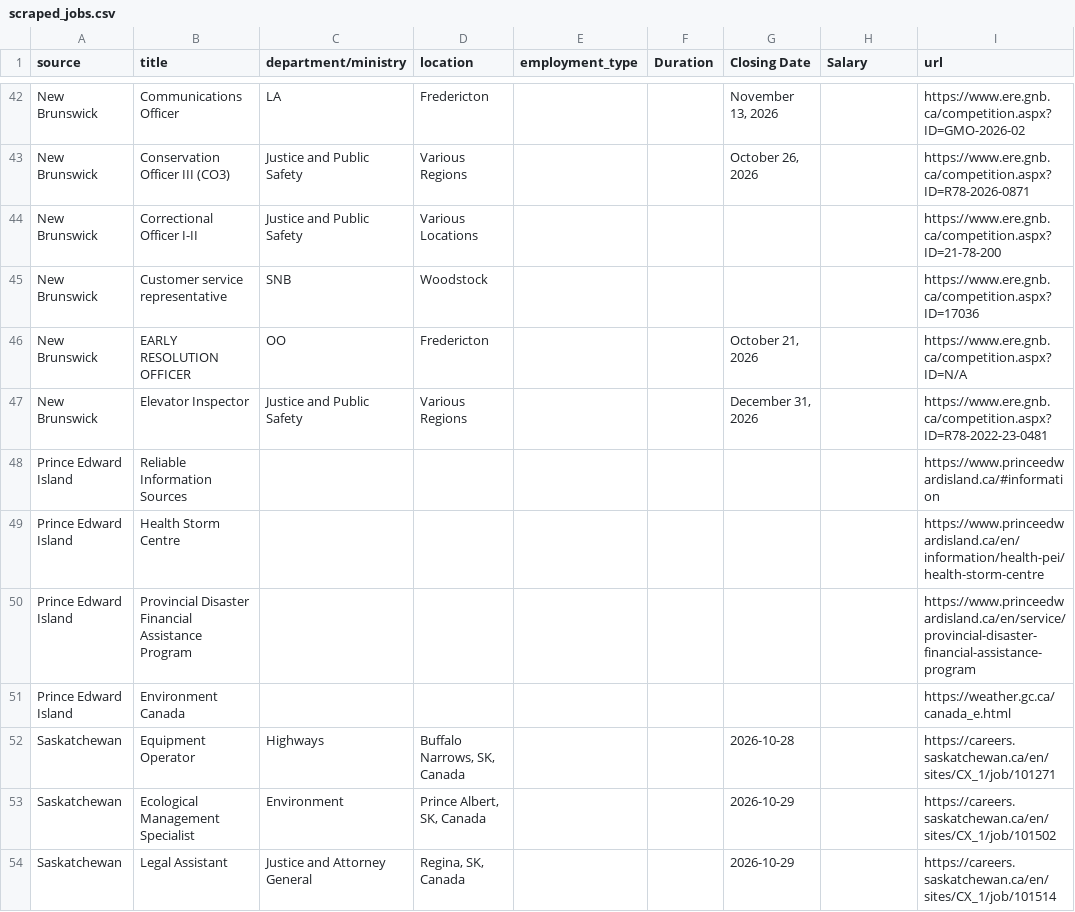
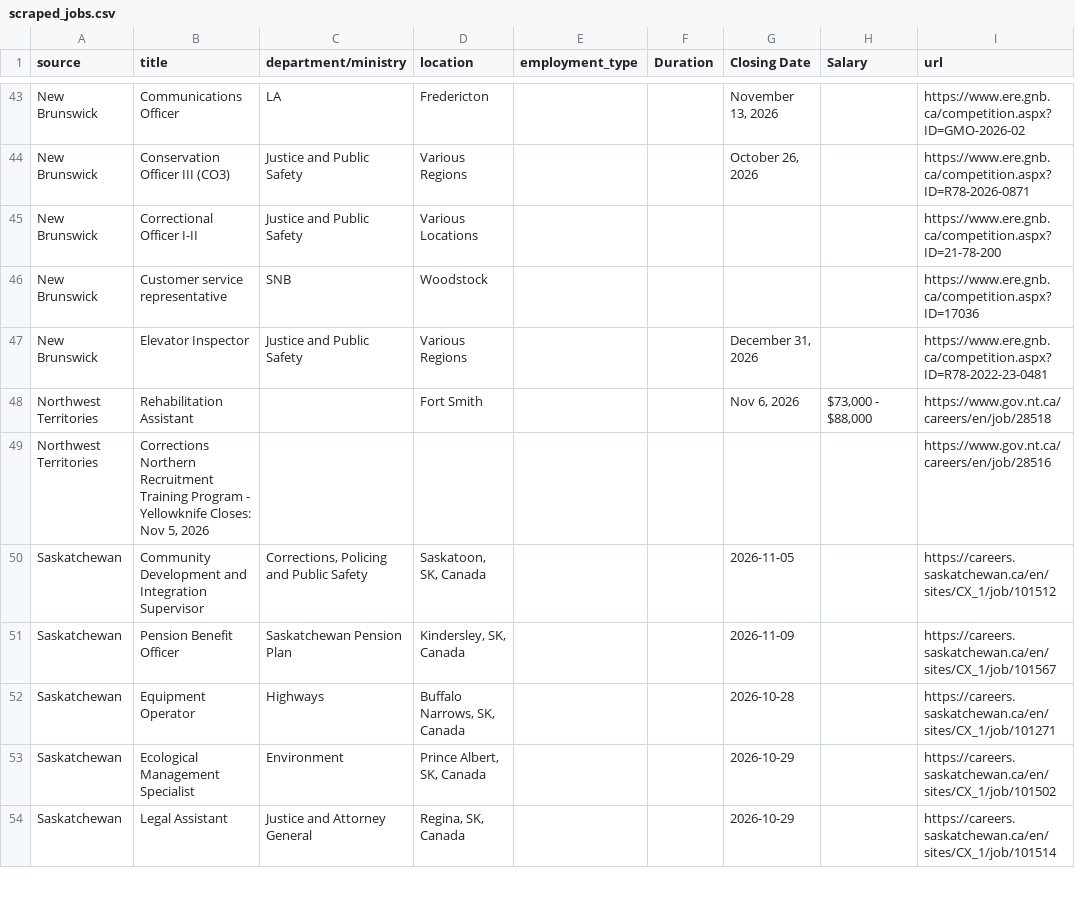
Before and after one commit to Glocal-Open-Source/showcase, a CSV file: scripts/scraped_jobs.csv, drawn as a sheet; only a part is shown, gaps mark what is left out; removed rows and columns are numbered as before the commit, all else as after; the diff covers the shown part only; the diff names each change by its address in the sheet, - before the commit and + after, or states it on an @@ line.

```diff
--- a/scripts/scraped_jobs.csv
+++ b/scripts/scraped_jobs.csv
-row 46: New Brunswick | EARLY RESOLUTION OFFICER | OO | Fredericton |  |  | October 21, 2026 |  | https://www.ere.gnb.ca/competition.aspx?ID=N/A
-row 48: Prince Edward Island | Reliable Information Sources |  |  |  |  |  |  | https://www.princeedwardisland.ca/#information
-row 49: Prince Edward Island | Health Storm Centre |  |  |  |  |  |  | https://www.princeedwardisland.ca/en/information/health-pei/health-storm-centre
-row 50: Prince Edward Island | Provincial Disaster Financial Assistance Program |  |  |  |  |  |  | https://www.princeedwardisland.ca/en/service/provincial-disaster-financial-assistance-program
-row 51: Prince Edward Island | Environment Canada |  |  |  |  |  |  | https://weather.gc.ca/canada_e.html
+row 48: Northwest Territories | Rehabilitation Assistant |  | Fort Smith |  |  | Nov 6, 2026 | $73,000 - $88,000 | https://www.gov.nt.ca/careers/en/job/28518
+row 49: Northwest Territories | Corrections Northern Recruitment Training Program - Yellowknife Closes: Nov 5, 2026 |  |  |  |  |  |  | https://www.gov.nt.ca/careers/en/job/28516
+row 50: Saskatchewan | Community Development and Integration Supervisor | Corrections, Policing and Public Safety | Saskatoon, SK, Canada |  |  | 2026-11-05 |  | https://careers.saskatchewan.ca/en/sites/CX_1/job/101512
+row 51: Saskatchewan | Pension Benefit Officer | Saskatchewan Pension Plan | Kindersley, SK, Canada |  |  | 2026-11-09 |  | https://careers.saskatchewan.ca/en/sites/CX_1/job/101567
```
Also changed, not shown: 10 added rows, 11 removed rows and 10 edited cells elsewhere in this file, 1 other file.
